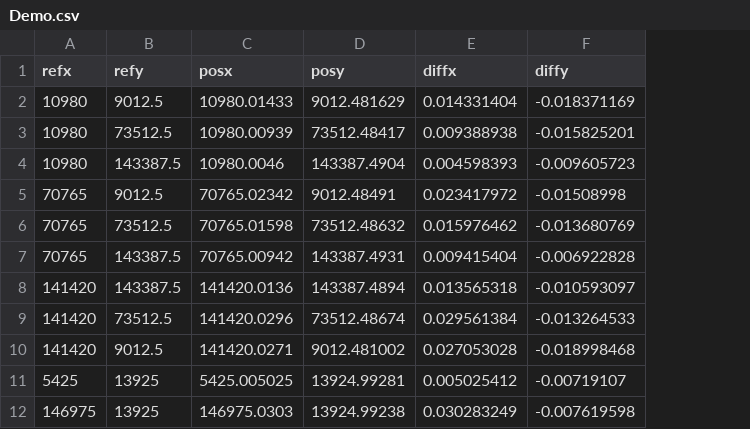
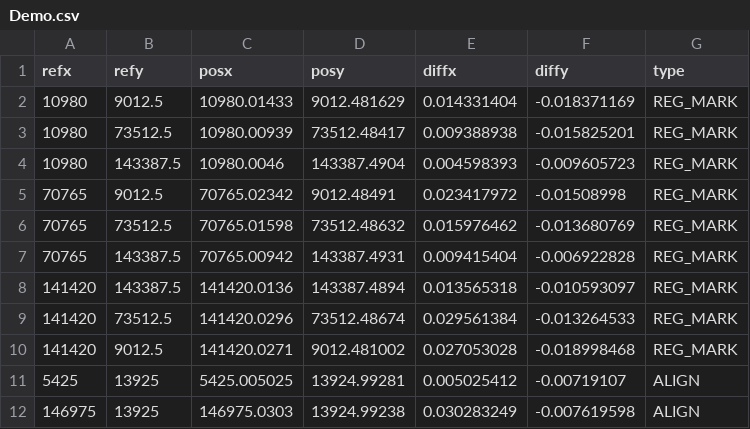
Before and after one commit to Oliver-Loeffler/image-registration, a CSV file: Demo.csv, drawn as a sheet; the diff names each change by its address in the sheet, - before the commit and + after, or states it on an @@ line.

Commit message:
Alignment process now seems to work.

```diff
--- a/Demo.csv
+++ b/Demo.csv
+column G (type), rows 2-12: REG_MARK | REG_MARK | REG_MARK | REG_MARK | REG_MARK | REG_MARK | REG_MARK | REG_MARK | REG_MARK | ALIGN | ALIGN
```
Also changed, not shown: 14 other files.
